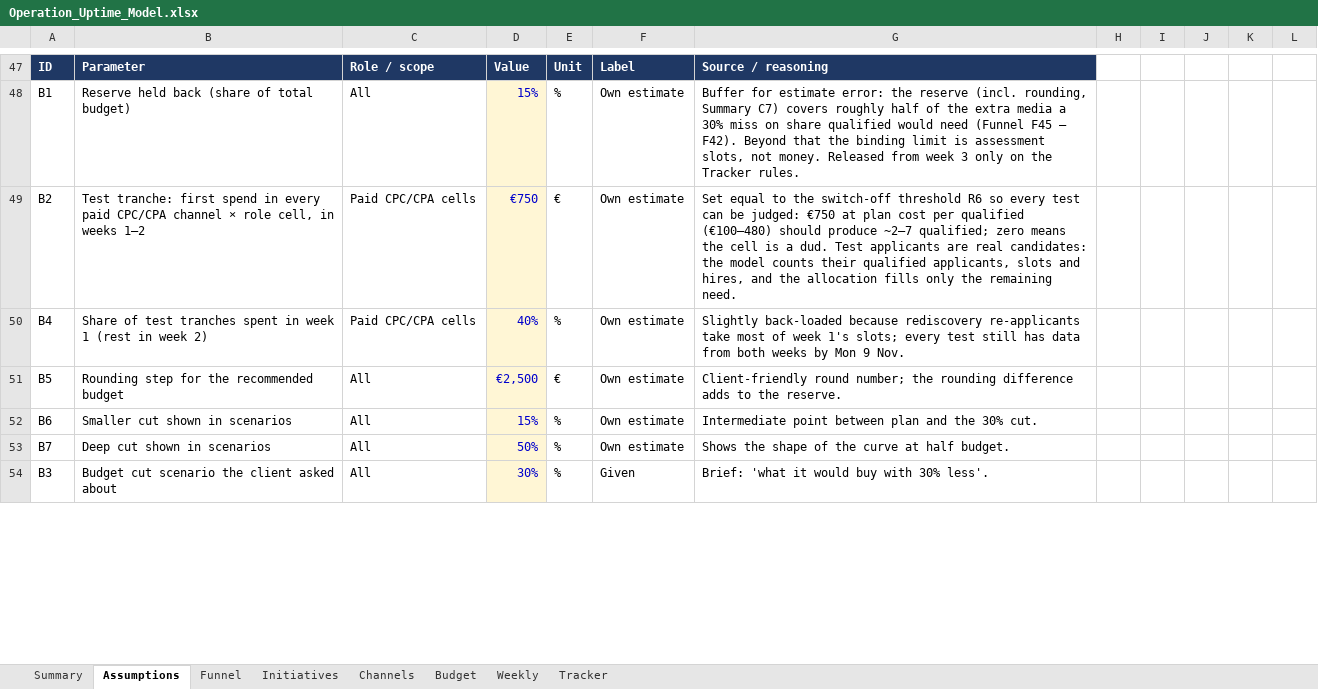
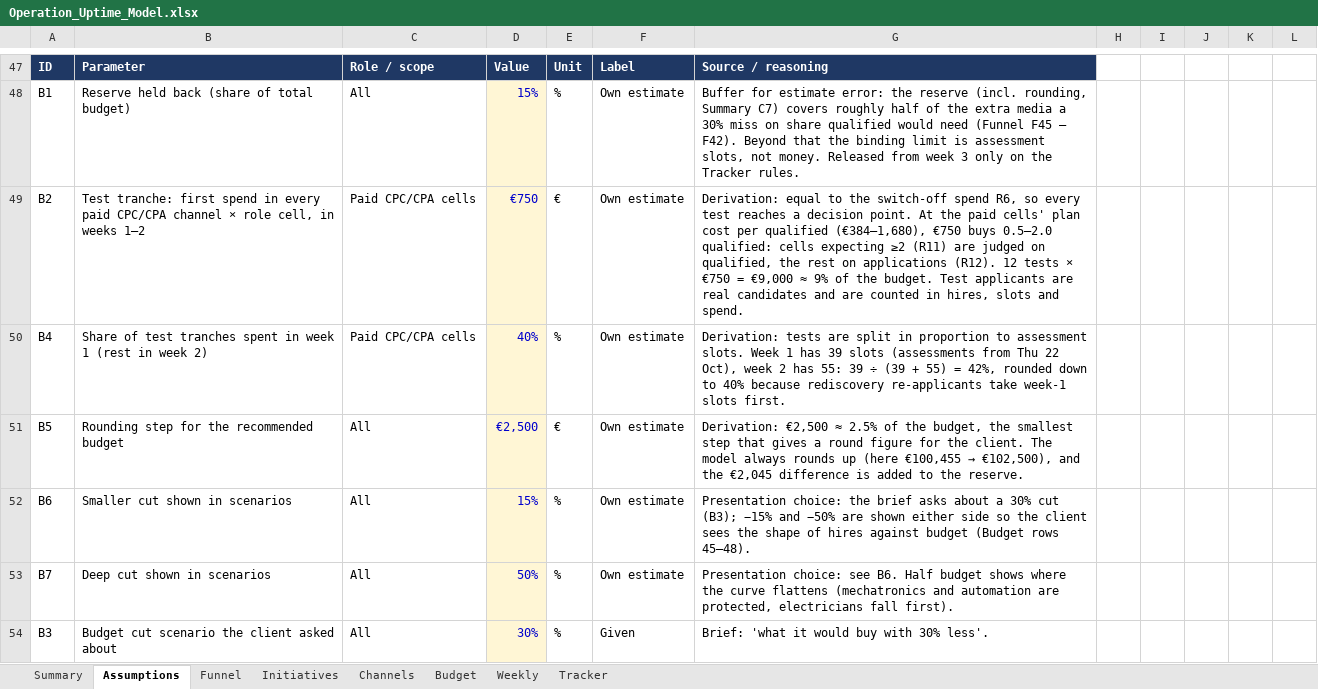
Before and after one commit to Anurag160596/haystack, an Excel workbook: operation_uptime/Operation_Uptime_Model.xlsx, sheet Assumptions, drawn as a sheet; only a part is shown, gaps mark what is left out; values as stored, in another font and other column widths than the file's, no borders; 1 other sheet too large or unreadable and not compared; the diff covers the shown part only; the diff names each change by its address in the sheet, - before the commit and + after, or states it on an @@ line.

```diff
--- a/operation_uptime/Operation_Uptime_Model.xlsx (sheet Assumptions)
+++ b/operation_uptime/Operation_Uptime_Model.xlsx (sheet Assumptions)
-G49: Set equal to the switch-off threshold R6 so every test can be judged: €750 at plan cost per qualified (€100–480) should produce ~2–7 qualified; zero means the cell is a dud. Test applicants are real candidates: the model counts their qualified applicants, slots and hires, and the allocation fills only the remaining need.
+G49: Derivation: equal to the switch-off spend R6, so every test reaches a decision point. At the paid cells' plan cost per qualified (€384–1,680), €750 buys 0.5–2.0 qualified: cells expecting ≥2 (R11) are judged on qualified, the rest on applications (R12). 12 tests × €750 = €9,000 ≈ 9% of the budget. Test applicants are real candidates and are counted in hires, slots and spend.
-G50: Slightly back-loaded because rediscovery re-applicants take most of week 1's slots; every test still has data from both weeks by Mon 9 Nov.
+G50: Derivation: tests are split in proportion to assessment slots. Week 1 has 39 slots (assessments from Thu 22 Oct), week 2 has 55: 39 ÷ (39 + 55) = 42%, rounded down to 40% because rediscovery re-applicants take week-1 slots first.
@@ G51: Client-friendly round number; the rounding difference adds to the… → Derivation: €2,500 ≈ 2.5% of the budget, the smallest step that gives a round figure for the client. The model always rounds up (here €100,455 → €102,500), and the €2,045 difference is added to the… @@
-G52: Intermediate point between plan and the 30% cut.
+G52: Presentation choice: the brief asks about a 30% cut (B3); −15% and −50% are shown either side so the client sees the shape of hires against budget (Budget rows 45–48).
-G53: Shows the shape of the curve at half budget.
+G53: Presentation choice: see B6. Half budget shows where the curve flattens (mechatronics and automation are protected, electricians fall first).
```
Also changed, not shown: 21 edited cells elsewhere in this sheet, sheet Channels, sheet Tracker, sheet Weekly, sheet Funnel, sheet Budget, sheet Initiatives, hidden cells.
